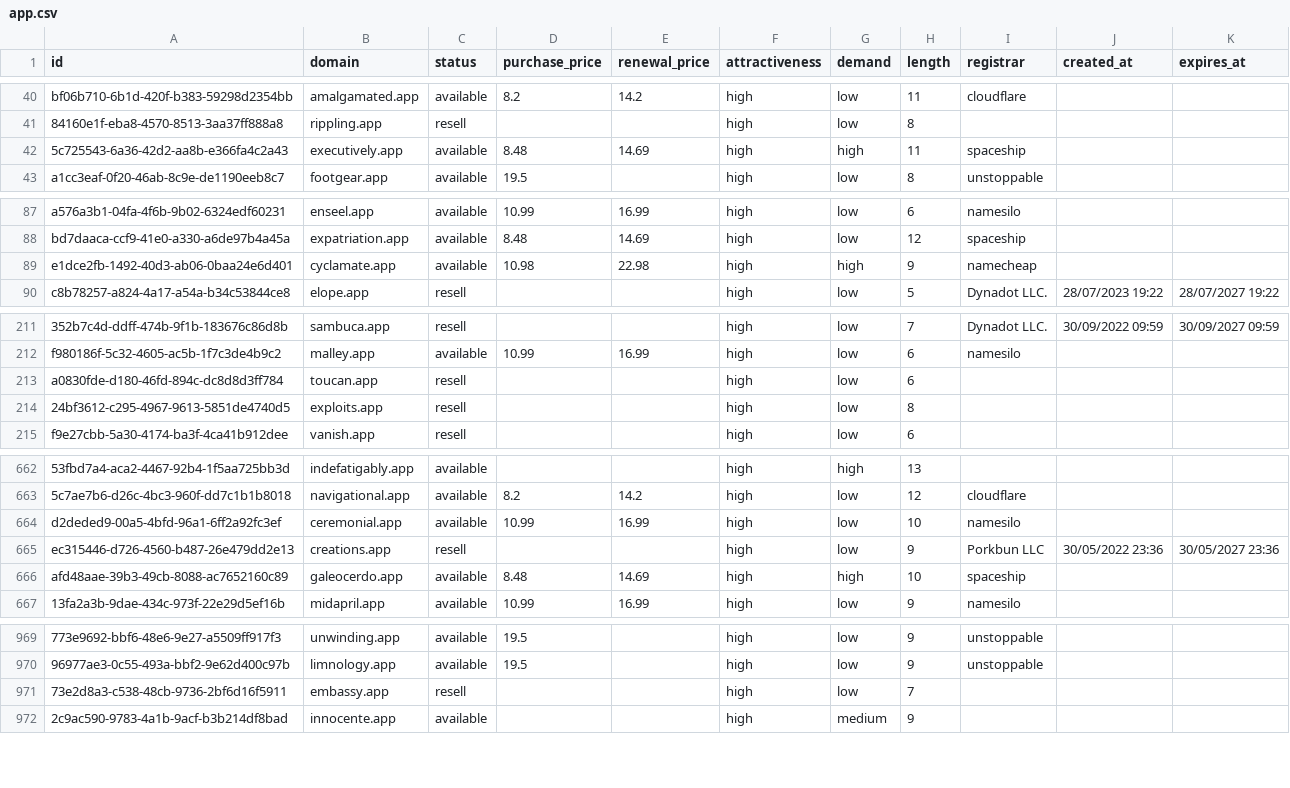
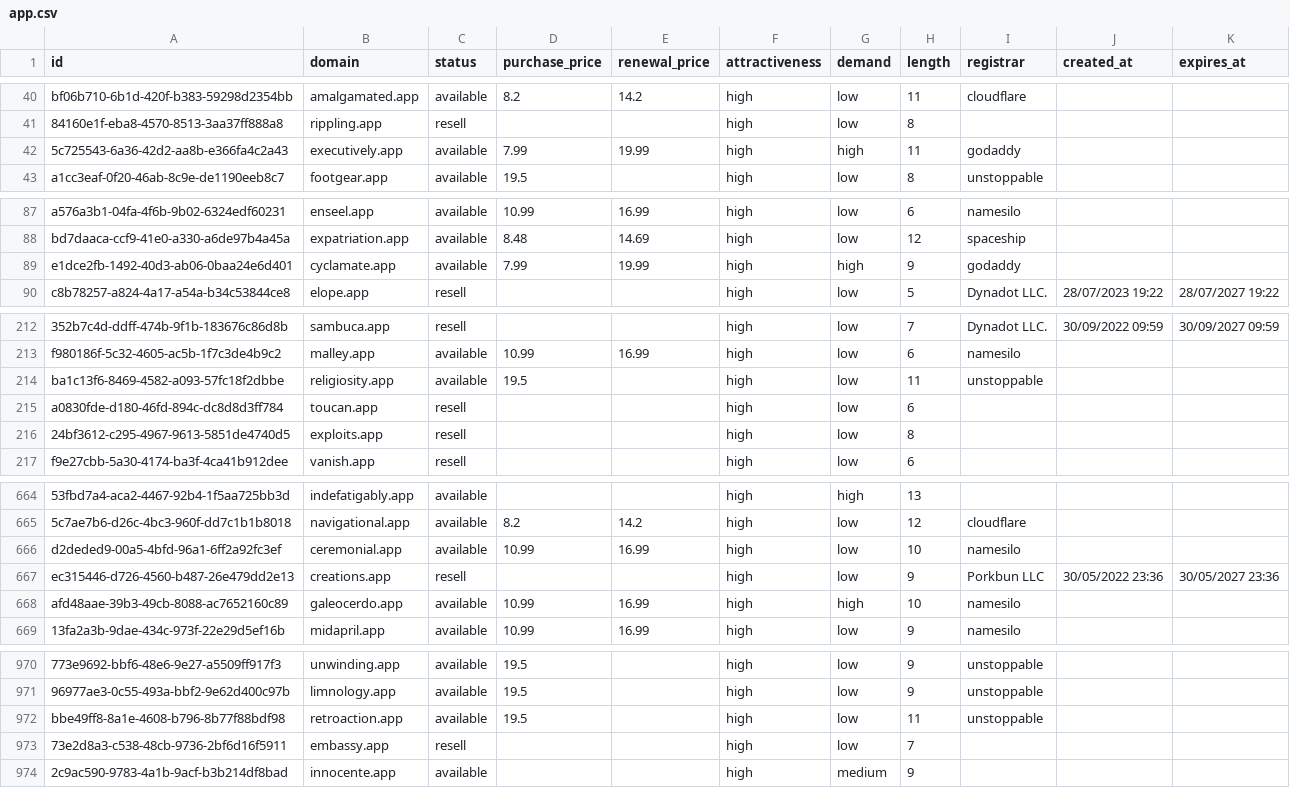
Before and after one commit to UniqueDomains/app-oneword-domains, a CSV file: app.csv, drawn as a sheet; only a part is shown, gaps mark what is left out; addresses are those after the commit; the diff covers the shown part only; the diff names each change by its address in the sheet, - before the commit and + after, or states it on an @@ line.

```diff
--- a/app.csv
+++ b/app.csv
-D42 (purchase_price): 8.48
+D42 (purchase_price): 7.99
-E42 (renewal_price): 14.69
+E42 (renewal_price): 19.99
-I42 (registrar): spaceship
+I42 (registrar): godaddy
-D89 (purchase_price): 10.98
+D89 (purchase_price): 7.99
-E89 (renewal_price): 22.98
+E89 (renewal_price): 19.99
-I89 (registrar): namecheap
+I89 (registrar): godaddy
+row 214: ba1c13f6-8469-4582-a093-57fc18f2dbbe | religiosity.app | available | 19.5 |  | high | low | 11 | unstoppable
-D668 (purchase_price): 8.48
+D668 (purchase_price): 10.99
-E668 (renewal_price): 14.69
+E668 (renewal_price): 16.99
-I668 (registrar): spaceship
+I668 (registrar): namesilo
+row 972: bbe49ff8-8a1e-4608-b796-8b77f88bdf98 | retroaction.app | available | 19.5 |  | high | low | 11 | unstoppable
```
Also changed, not shown: 2 added rows, 4 removed rows and 8 edited cells elsewhere in this file, 5 other files.
